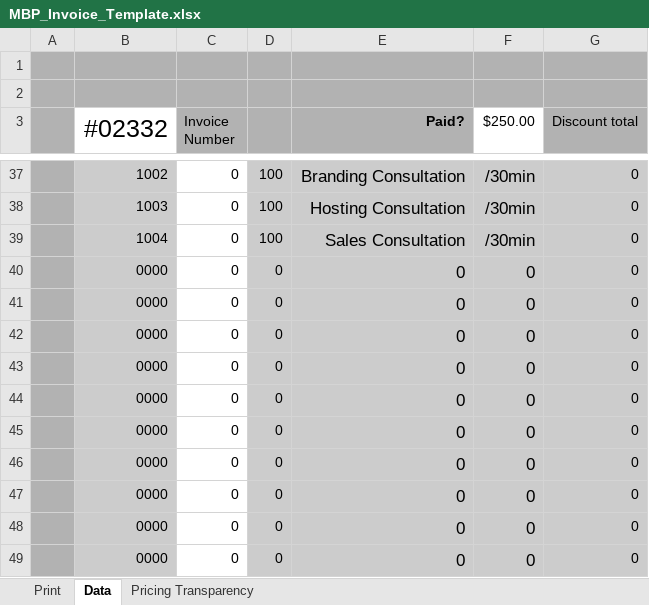
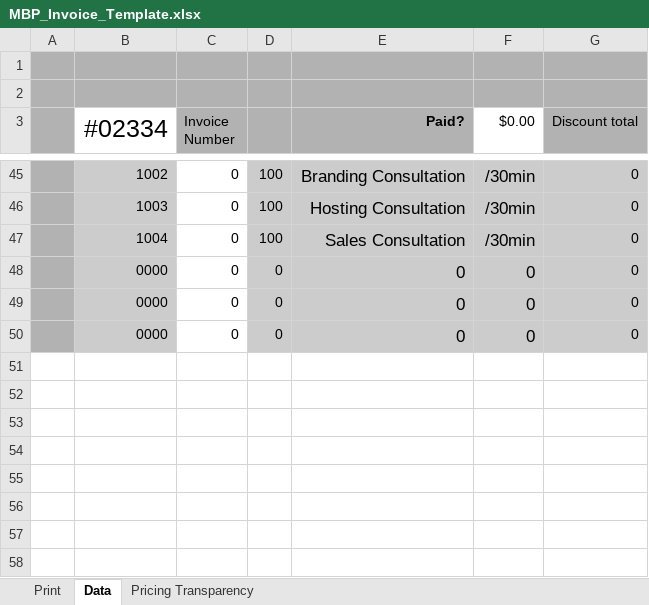
Before and after one commit to madebyparry/Freelance-Pricing-Project, an Excel workbook: MBP_Invoice_Template.xlsx, sheet Data, drawn as a sheet; only a part is shown, gaps mark what is left out; values as stored, in another font and other column widths than the file's, no borders; charts and pictures not drawn; removed rows and columns are numbered as before the commit, all else as after; the diff covers the shown part only; the diff names each change by its address in the sheet, - before the commit and + after, or states it on an @@ line.

```diff
--- a/MBP_Invoice_Template.xlsx (sheet Data)
+++ b/MBP_Invoice_Template.xlsx (sheet Data)
-B3: #02332
+B3: #02334
-F3: $250.00
+F3: $0.00
-row 40:  | 0000 | 0 | 0 | 0 | 0 | 0
-row 41:  | 0000 | 0 | 0 | 0 | 0 | 0
-row 42:  | 0000 | 0 | 0 | 0 | 0 | 0
-row 43:  | 0000 | 0 | 0 | 0 | 0 | 0
-row 44:  | 0000 | 0 | 0 | 0 | 0 | 0
-row 45:  | 0000 | 0 | 0 | 0 | 0 | 0
-row 46:  | 0000 | 0 | 0 | 0 | 0 | 0
```
Also changed, not shown: 16 added rows, 8 removed rows and 19 edited cells elsewhere in this sheet, sheet Print, sheet Pricing Transparency, formulas that keep their value, hidden cells, charts or pictures.
